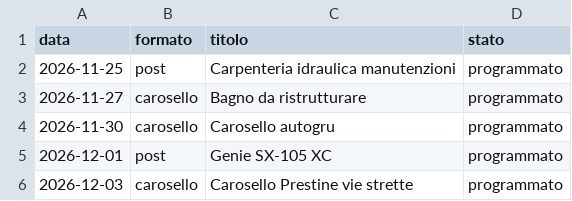
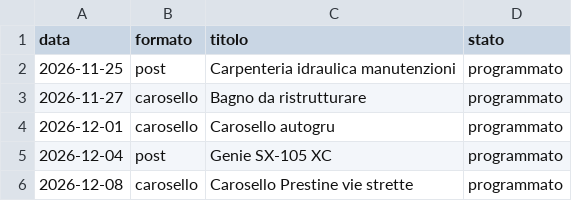
Before and after one commit to lisantisocial/pubblicazione-social, a CSV file: piani/icm-bienno.csv, drawn as a sheet.

```diff
--- a/piani/icm-bienno.csv
+++ b/piani/icm-bienno.csv
@@ -3,4 +3,4 @@
 2026-11-27;carosello;Bagno da ristrutturare;programmato
-2026-11-30;carosello;Carosello autogru;programmato
-2026-12-01;post;Genie SX-105 XC;programmato
-2026-12-03;carosello;Carosello Prestine vie strette;programmato
+2026-12-01;carosello;Carosello autogru;programmato
+2026-12-04;post;Genie SX-105 XC;programmato
+2026-12-08;carosello;Carosello Prestine vie strette;programmato
```
Also changed, not shown: 15 other files.
